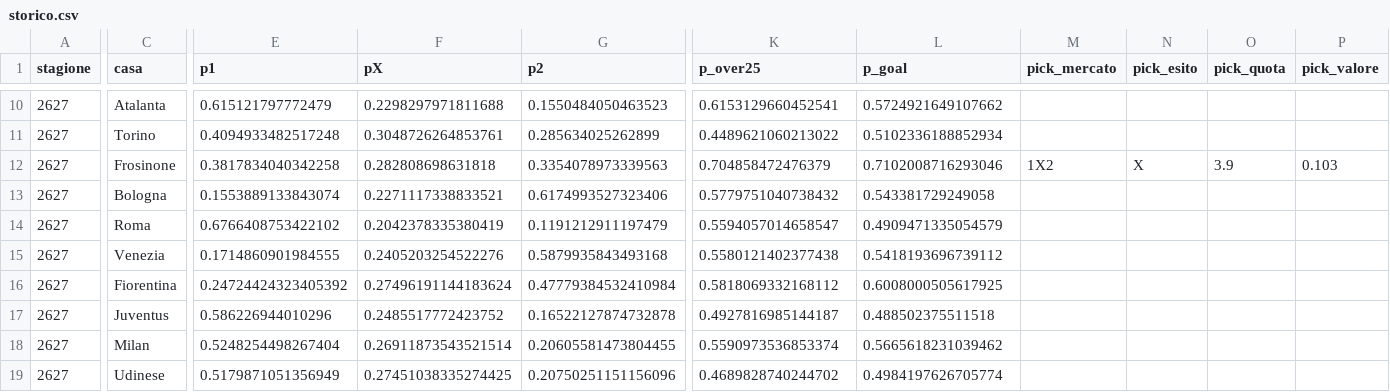
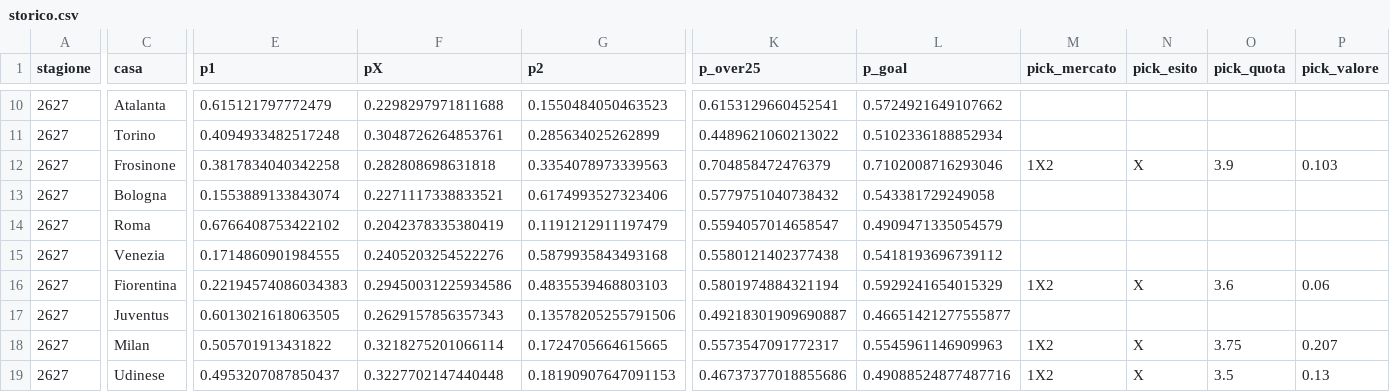
Before and after one commit to frankboni128-rgb/previsioni-serie-a, a CSV file: docs/storico.csv, drawn as a sheet; only a part is shown, gaps mark what is left out; the diff covers the shown part only; the diff names each change by its address in the sheet, - before the commit and + after, or states it on an @@ line.

```diff
--- a/docs/storico.csv
+++ b/docs/storico.csv
-E16 (p1): 0.24724424323405392
+E16 (p1): 0.22194574086034383
-F16 (pX): 0.27496191144183624
+F16 (pX): 0.29450031225934586
-G16 (p2): 0.47779384532410984
+G16 (p2): 0.4835539468803103
-K16 (p_over25): 0.5818069332168112
+K16 (p_over25): 0.5801974884321194
-L16 (p_goal): 0.6008000505617925
+L16 (p_goal): 0.5929241654015329
-M16 (pick_mercato): (empty)
+M16 (pick_mercato): 1X2
-N16 (pick_esito): (empty)
+N16 (pick_esito): X
-O16 (pick_quota): (empty)
+O16 (pick_quota): 3.6
-P16 (pick_valore): (empty)
+P16 (pick_valore): 0.06
-E17 (p1): 0.586226944010296
+E17 (p1): 0.6013021618063505
-F17 (pX): 0.2485517772423752
+F17 (pX): 0.2629157856357343
-G17 (p2): 0.16522127874732878
+G17 (p2): 0.13578205255791506
-K17 (p_over25): 0.4927816985144187
+K17 (p_over25): 0.49218301909690887
-L17 (p_goal): 0.488502375511518
+L17 (p_goal): 0.46651421277555877
-E18 (p1): 0.5248254498267404
+E18 (p1): 0.505701913431822
-F18 (pX): 0.26911873543521514
+F18 (pX): 0.3218275201066114
-G18 (p2): 0.20605581473804455
+G18 (p2): 0.1724705664615665
-K18 (p_over25): 0.5590973536853374
+K18 (p_over25): 0.5573547091772317
-L18 (p_goal): 0.5665618231039462
+L18 (p_goal): 0.5545961146909963
-M18:M19 (pick_mercato): (empty)
+M18:M19 (pick_mercato): 1X2
-N18:N19 (pick_esito): (empty)
+N18:N19 (pick_esito): X
-O18 (pick_quota): (empty)
+O18 (pick_quota): 3.75
-P18 (pick_valore): (empty)
+P18 (pick_valore): 0.207
-E19 (p1): 0.5179871051356949
+E19 (p1): 0.4953207087850437
-F19 (pX): 0.27451038335274425
+F19 (pX): 0.3227702147440448
-G19 (p2): 0.20750251151156096
+G19 (p2): 0.18190907647091153
-K19 (p_over25): 0.4689828740244702
+K19 (p_over25): 0.46737377018855686
-L19 (p_goal): 0.4984197626705774
+L19 (p_goal): 0.49088524877487716
-O19 (pick_quota): (empty)
+O19 (pick_quota): 3.5
-P19 (pick_valore): (empty)
+P19 (pick_valore): 0.13
```
Also changed, not shown: 18 edited cells elsewhere in this file, docs/previsioni_giornata.csv, 1 other file.
